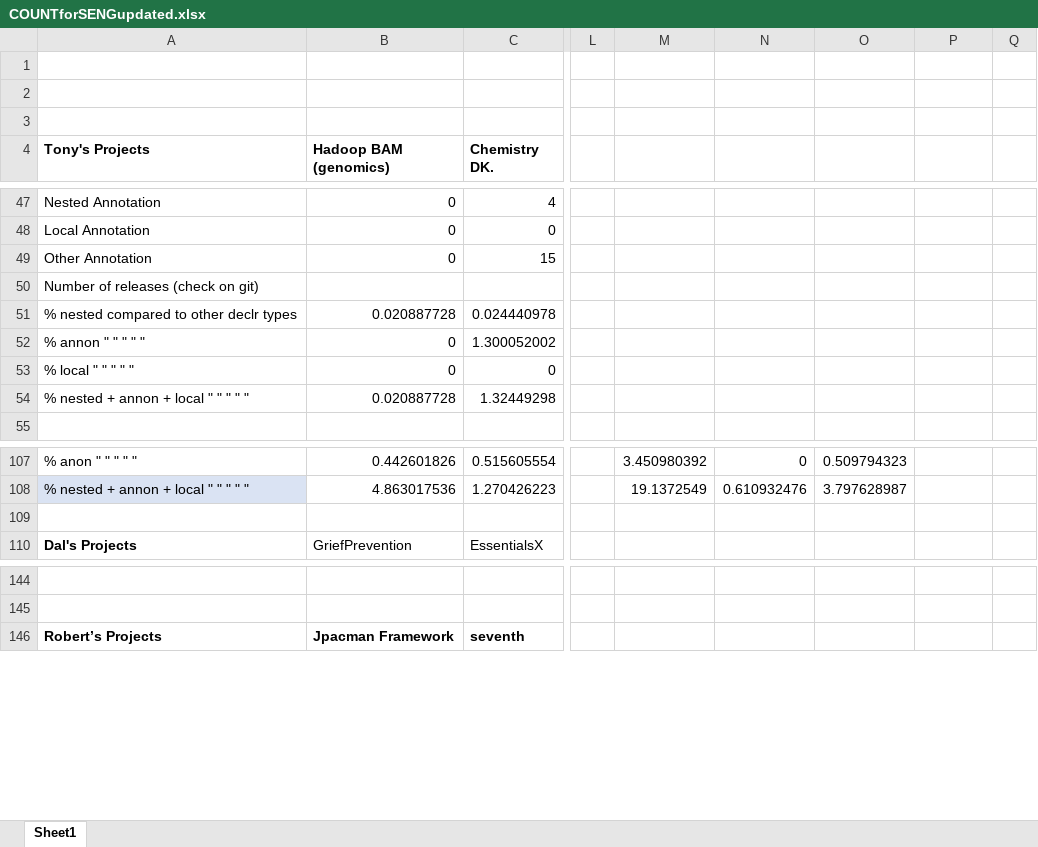
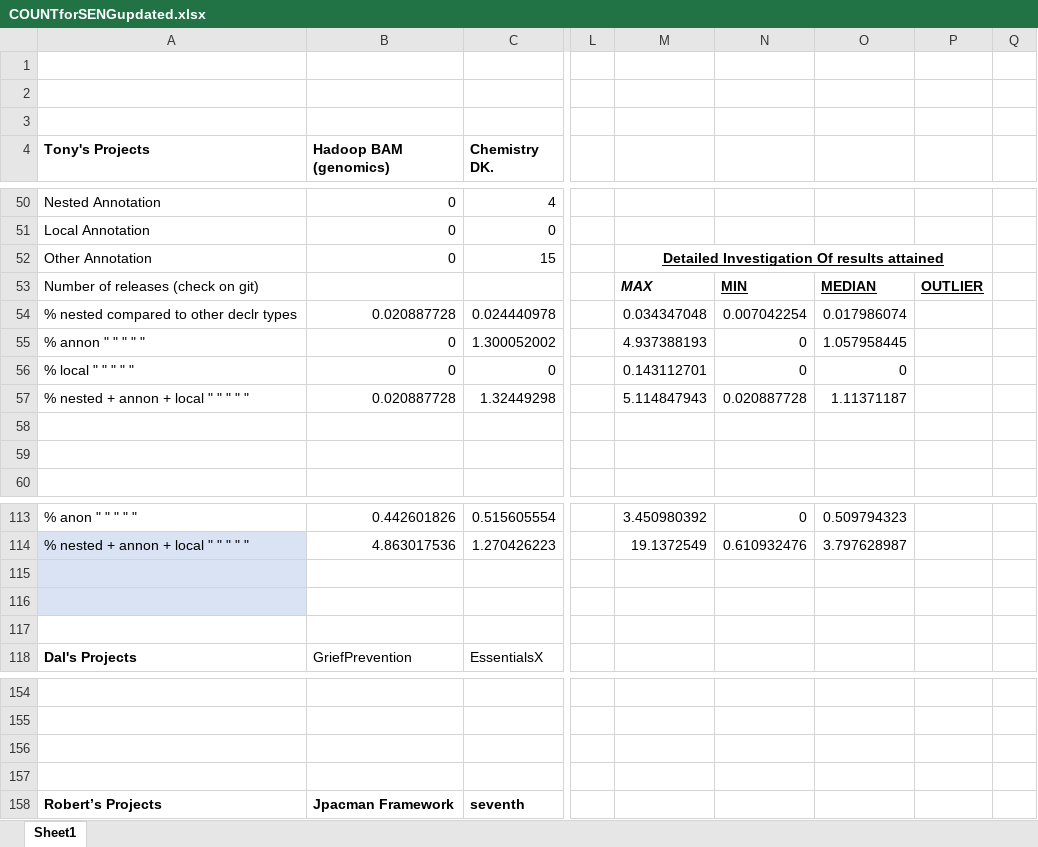
Before and after one commit to shippy24/SENG300GROUP3, an Excel workbook: COUNTforSENGupdated.xlsx, sheet Sheet1, drawn as a sheet; only a part is shown, gaps mark what is left out; values as stored, in another font and other column widths than the file's, no borders; table styles not drawn; removed rows and columns are numbered as before the commit, all else as after; rows hold the shown columns only; the diff covers the shown part only; the diff names each change by its address in the sheet, - before the commit and + after, or states it on an @@ line.

```diff
--- a/COUNTforSENGupdated.xlsx (sheet Sheet1)
+++ b/COUNTforSENGupdated.xlsx (sheet Sheet1)
-M52: (empty)
+M52: Detailed Investigation Of results attained
+M52:P52 merged
-row 50: Number of releases (check on git)
+row 53: Number of releases (check on git) |  |  |  | MAX | MIN | MEDIAN | OUTLIER
-M54: (empty)
+M54: 0.034347048
-N54: (empty)
+N54: 0.007042254
-O54: (empty)
+O54: 0.017986074
-M55: (empty)
+M55: 4.937388193
-N55:N56: (empty)
+N55:N56: 0
-O55: (empty)
+O55: 1.057958445
-M56: (empty)
+M56: 0.143112701
-O56: (empty)
+O56: 0
-M57: (empty)
+M57: 5.114847943
-N57: (empty)
+N57: 0.020887728
-O57: (empty)
+O57: 1.11371187
+row 58: (empty)
+row 59: (empty)
-A115 fill: none
+A115 fill: #DAE3F3
+row 116: (empty)
+row 117: (empty)
+row 156: (empty)
+row 157: (empty)
```
Also changed, not shown: 29 added rows, 4 removed rows, 39 edited cells, cell formats and merged cells elsewhere in this sheet, formulas that keep their value.
